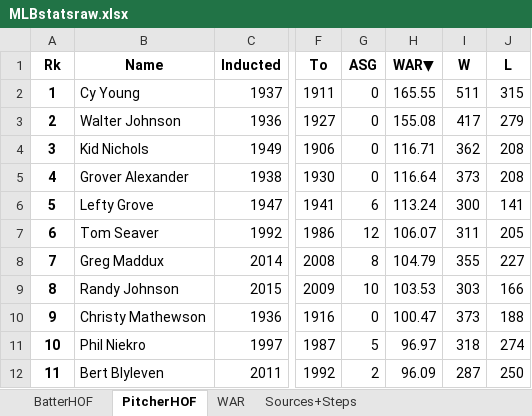
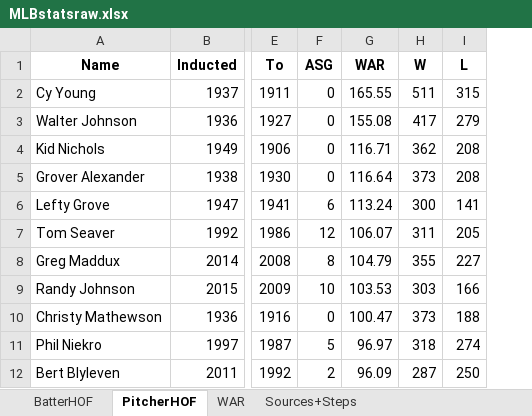
Before and after one commit to hlamp13/hlamp13.github.io, an Excel workbook: MLB Statistical Analysis/MLBstatsraw.xlsx, sheet PitcherHOF, drawn as a sheet; only a part is shown, gaps mark what is left out; values as stored, in another font and other column widths than the file's, no borders; removed rows and columns are numbered as before the commit, all else as after; the diff names each change by its address in the sheet, - before the commit and + after, or states it on an @@ line.

```diff
--- a/MLB Statistical Analysis/MLBstatsraw.xlsx (sheet PitcherHOF)
+++ b/MLB Statistical Analysis/MLBstatsraw.xlsx (sheet PitcherHOF)
-column A (Rk), rows 2-12: 1 | 2 | 3 | 4 | 5 | 6 | 7 | 8 | 9 | 10 | 11
-G1: WAR▼
+G1: WAR
```
Also changed, not shown: sheet BatterHOF, sheet Sources+Steps.
